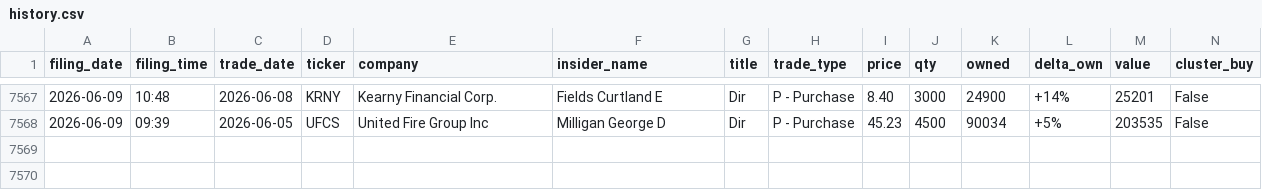
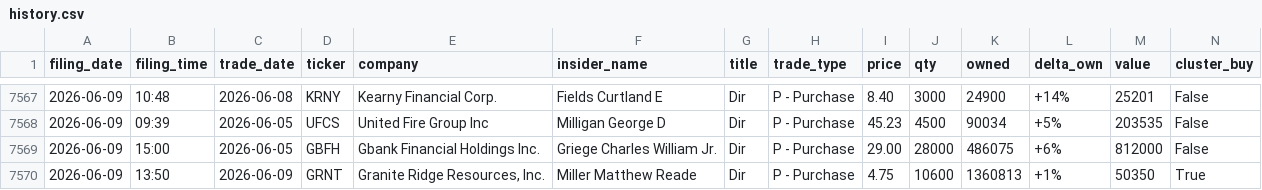
Before and after one commit to insideredgepro/insideredgepro.github.io, a CSV file: data/history.csv, drawn as a sheet; only a part is shown, gaps mark what is left out.

```diff
--- a/data/history.csv
+++ b/data/history.csv
@@ -7568 +7568,3 @@ filing_date,filing_time,trade_date,ticker,company,insider_name,title,trade_type,
 2026-06-09,09:39,2026-06-05,UFCS,United Fire Group Inc,Milligan George D,Dir,P - Purchase,45.23,4500,90034,+5%,203535,False
+2026-06-09,15:00,2026-06-05,GBFH,Gbank Financial Holdings Inc.,Griege Charles William Jr.,Dir,P - Purchase,29.00,28000,486075,+6%,812000,False
+2026-06-09,13:50,2026-06-09,GRNT,"Granite Ridge Resources, Inc.",Miller Matthew Reade,Dir,P - Purchase,4.75,10600,1360813,+1%,50350,True
```
Also changed, not shown: 3 other files.
